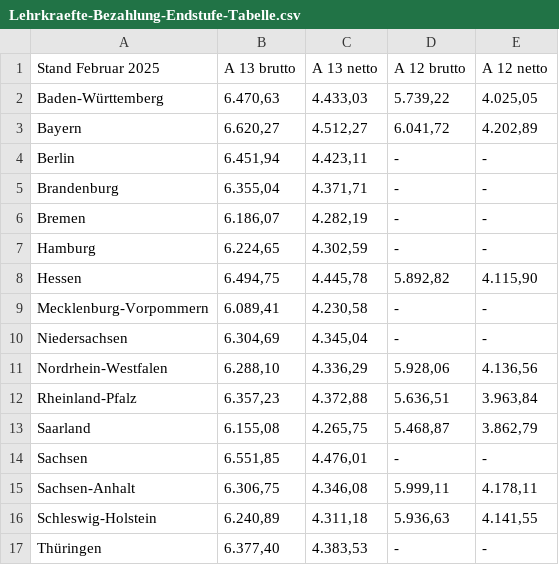
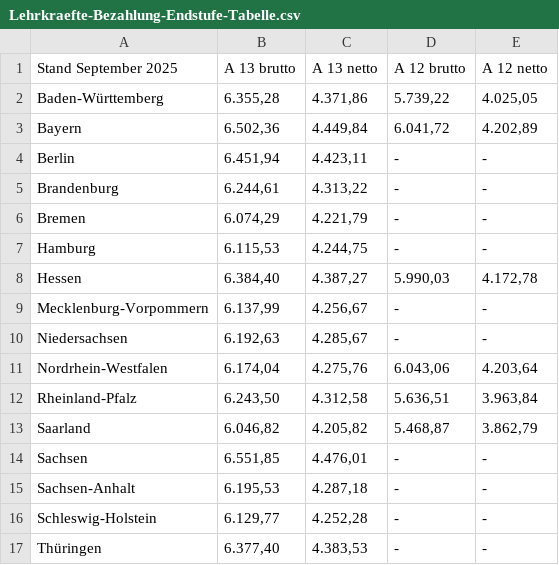
Before and after one commit to GEW-Bund/lehrkraeftebezahlung, a CSV file: Lehrkraefte-Bezahlung-Endstufe-Tabelle.csv, drawn as a sheet.

Commit message:
Update September 2025

```diff
--- a/Lehrkraefte-Bezahlung-Endstufe-Tabelle.csv
+++ b/Lehrkraefte-Bezahlung-Endstufe-Tabelle.csv
@@ -1,17 +1,17 @@
-Stand Februar 2025;A 13 brutto;A 13 netto;A 12 brutto;A 12 netto
-Baden-Württemberg; 6.470,63   ; 4.433,03   ; 5.739,22   ; 4.025,05
-Bayern; 6.620,27   ; 4.512,27   ; 6.041,72   ; 4.202,89
+Stand September 2025;A 13 brutto;A 13 netto;A 12 brutto;A 12 netto
+Baden-Württemberg; 6.355,28   ; 4.371,86   ; 5.739,22   ; 4.025,05
+Bayern; 6.502,36   ; 4.449,84   ; 6.041,72   ; 4.202,89
 Berlin; 6.451,94   ; 4.423,11   ; - ; -
-Brandenburg; 6.355,04   ; 4.371,71   ; - ; -
-Bremen; 6.186,07   ; 4.282,19   ; - ; -
-Hamburg; 6.224,65   ; 4.302,59   ; - ; -
-Hessen; 6.494,75   ; 4.445,78   ; 5.892,82   ; 4.115,90
-Mecklenburg-Vorpommern; 6.089,41   ; 4.230,58   ; - ; -
-Niedersachsen; 6.304,69   ; 4.345,04   ; - ; -
-Nordrhein-Westfalen; 6.288,10   ; 4.336,29   ; 5.928,06   ; 4.136,56
-Rheinland-Pfalz; 6.357,23   ; 4.372,88   ; 5.636,51   ; 3.963,84
-Saarland; 6.155,08   ; 4.265,75   ; 5.468,87   ; 3.862,79
+Brandenburg; 6.244,61   ; 4.313,22   ; - ; -
+Bremen; 6.074,29   ; 4.221,79   ; - ; -
+Hamburg; 6.115,53   ; 4.244,75   ; - ; -
+Hessen; 6.384,40   ; 4.387,27   ; 5.990,03   ; 4.172,78
+Mecklenburg-Vorpommern; 6.137,99   ; 4.256,67   ; - ; -
+Niedersachsen; 6.192,63   ; 4.285,67   ; - ; -
+Nordrhein-Westfalen; 6.174,04   ; 4.275,76   ; 6.043,06   ; 4.203,64
+Rheinland-Pfalz; 6.243,50   ; 4.312,58   ; 5.636,51   ; 3.963,84
+Saarland; 6.046,82   ; 4.205,82   ; 5.468,87   ; 3.862,79
 Sachsen; 6.551,85   ; 4.476,01   ; - ; -
-Sachsen-Anhalt; 6.306,75   ; 4.346,08   ; 5.999,11   ; 4.178,11
-Schleswig-Holstein; 6.240,89   ; 4.311,18   ; 5.936,63   ; 4.141,55
+Sachsen-Anhalt; 6.195,53   ; 4.287,18   ; - ; -
+Schleswig-Holstein; 6.129,77   ; 4.252,28   ; - ; -
 Thüringen; 6.377,40   ; 4.383,53   ; - ; -
```
